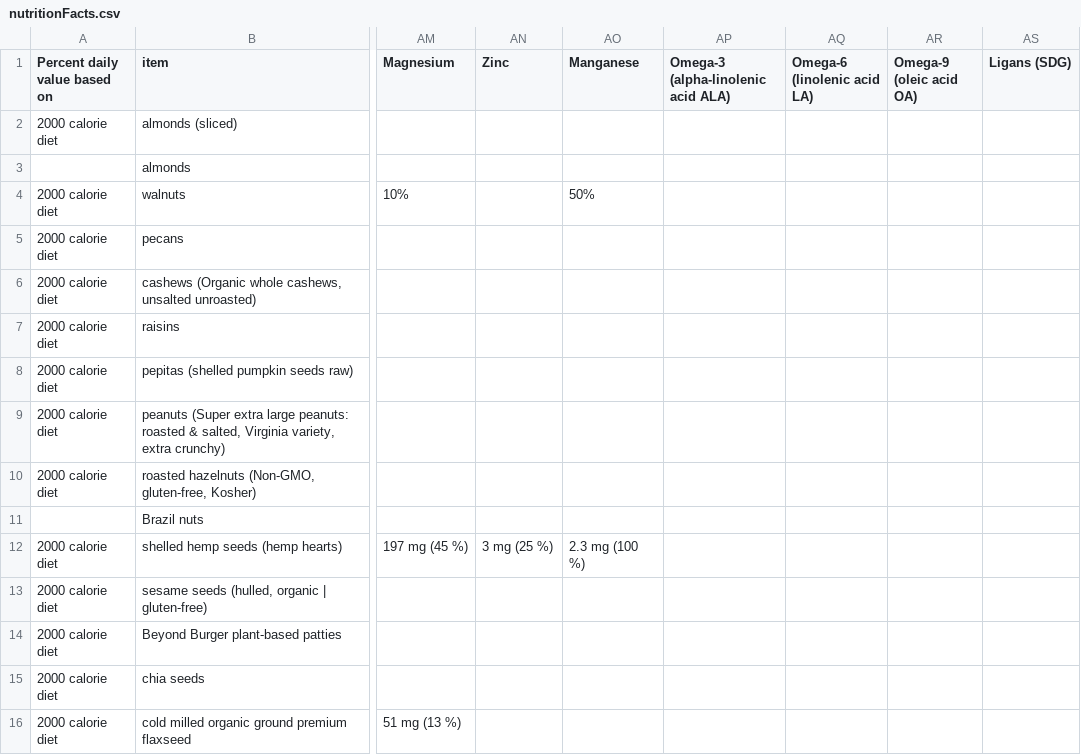
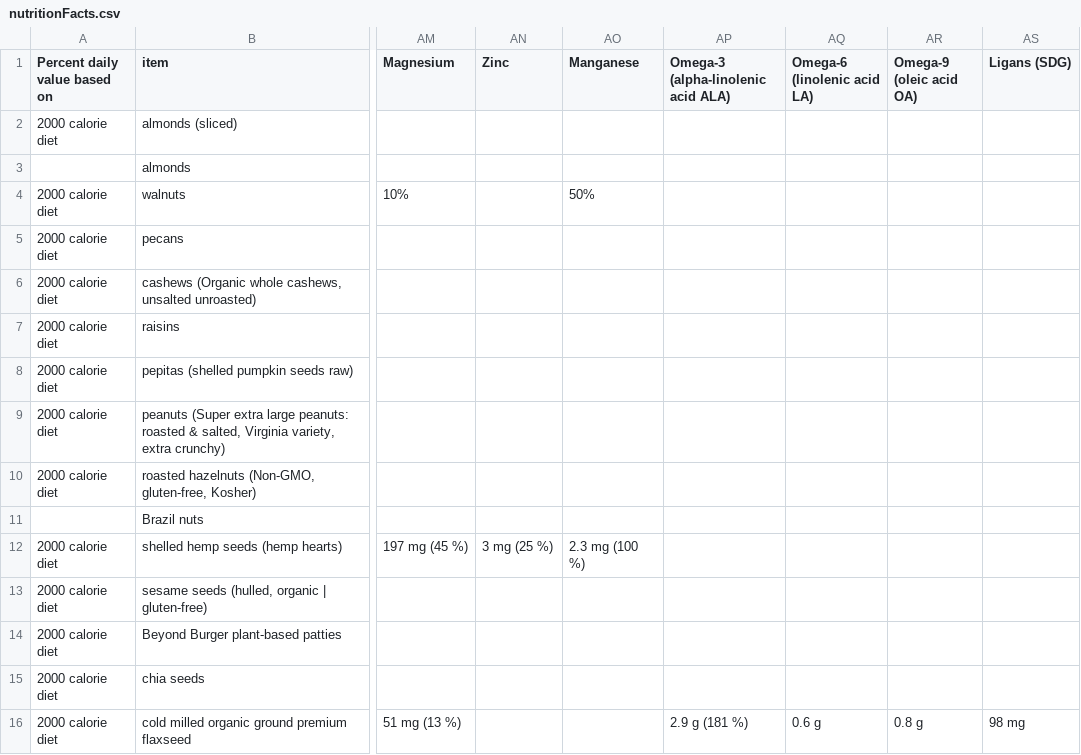
Before and after one commit to Shail-Shouryya/data, a CSV file: nutritionFacts.csv, drawn as a sheet; only a part is shown, gaps mark what is left out; the diff names each change by its address in the sheet, - before the commit and + after, or states it on an @@ line.

Commit message:
adds Ω + SDG info for ground flaxseed

```diff
--- a/nutritionFacts.csv
+++ b/nutritionFacts.csv
-AP16: (empty)
+AP16: 2.9 g (181 %)
-AQ16 (Omega-6 (linolenic acid LA)): (empty)
+AQ16 (Omega-6 (linolenic acid LA)): 0.6 g
-AR16 (Omega-9 (oleic acid OA)): (empty)
+AR16 (Omega-9 (oleic acid OA)): 0.8 g
-AS16 (Ligans (SDG)): (empty)
+AS16 (Ligans (SDG)): 98 mg
```
